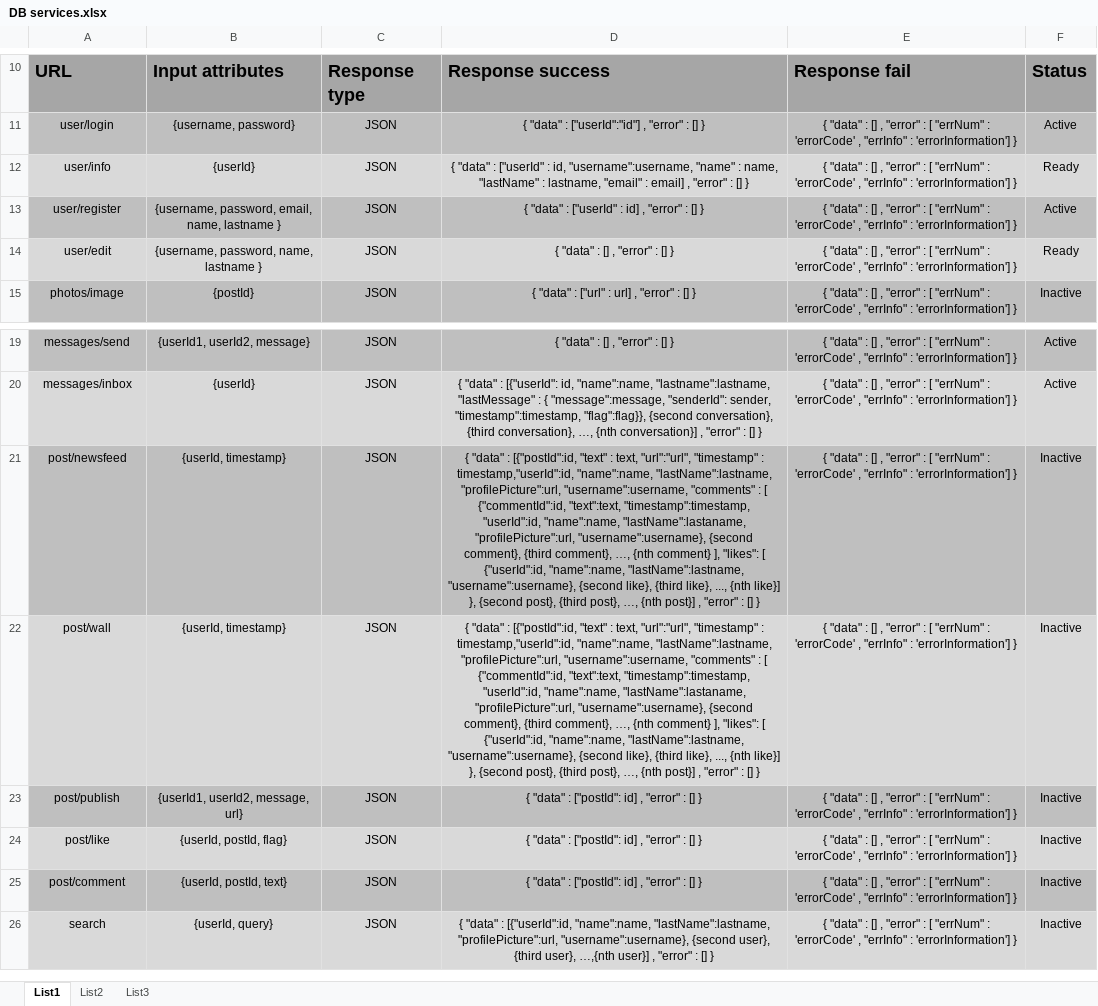
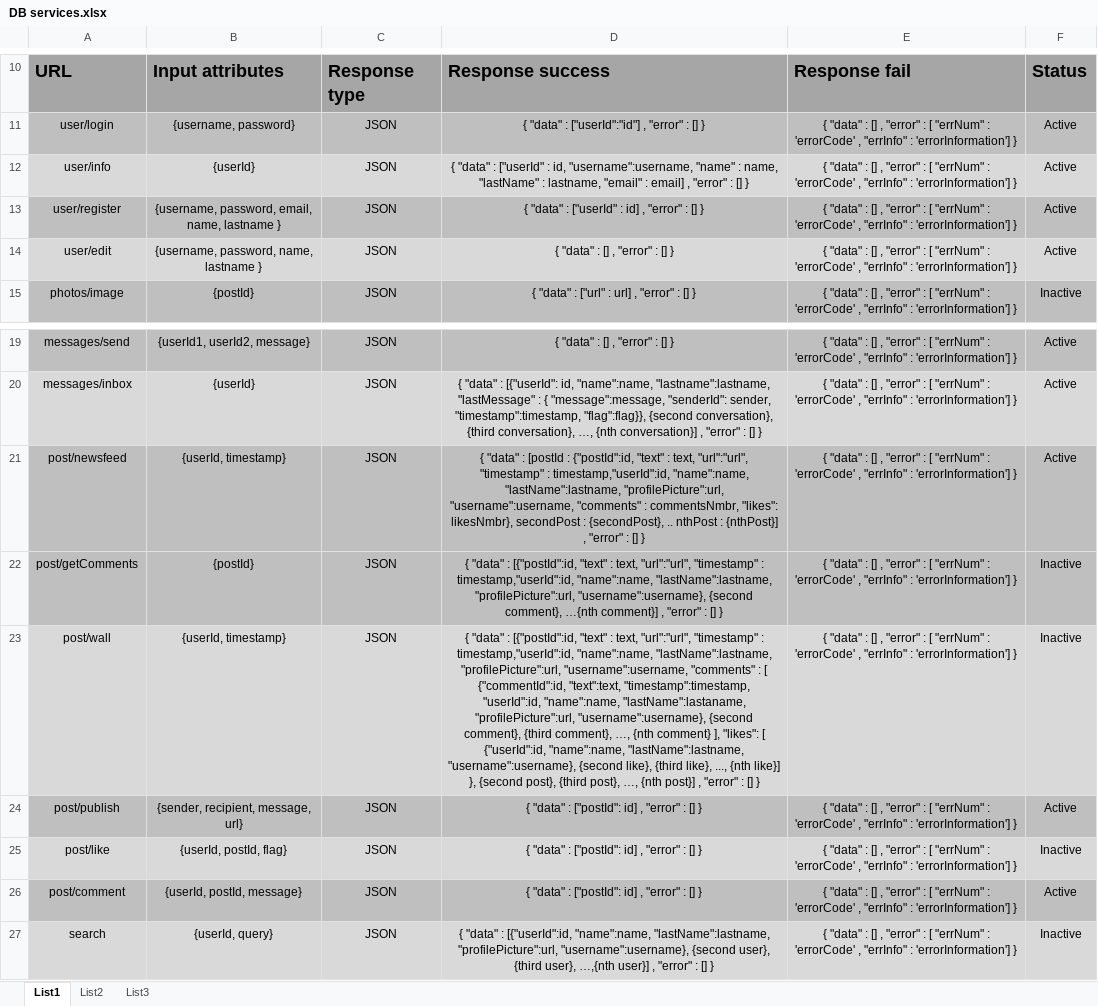
Before and after one commit to goran-rumin/Projekt, an Excel workbook: Dokumenti/DB services.xlsx, sheet List1, drawn as a sheet; only a part is shown, gaps mark what is left out; values as stored, in another font and other column widths than the file's, no borders; conditional formats not drawn; addresses are those after the commit; the diff names each change by its address in the sheet, - before the commit and + after, or states it on an @@ line.

Commit message:
Post newsfeed, publish i comment dodani

```diff
--- a/Dokumenti/DB services.xlsx (sheet List1)
+++ b/Dokumenti/DB services.xlsx (sheet List1)
-F12: Ready
+F12: Active
-F14: Ready
+F14: Active
-D21: …"data" : [{"postId":id, "text" : text, "url":"url", "timestamp" : timestamp,"userId":id, "name":name, "lastName":lastname, "profilePicture":url, "username":username, "comments" : [ {"commentId":id, "text":text, "timestamp":timestamp, "userId":id, "name":name, "lastName":lastaname, "profilePicture":url, "username":username}, {second comment}, {third comment}, …, {nth comment} ], "likes": [ {"userId":id, "name":name, "lastName":lastname, "username":username}, {second like}, {third like}, ..., {nth like}] }, {second post}, {third post}, …, {nth post}] , "error"…
+D21: …"data" : [postId : {"postId":id, "text" : text, "url":"url", "timestamp" : timestamp,"userId":id, "name":name, "lastName":lastname, "profilePicture":url, "username":username, "comments" : commentsNmbr, "likes": likesNmbr}, secondPost : {secondPost}, .. nthPost : {nthPost}] , "error"…
-F21: Inactive
+F21: Active
+row 22: post/getComments | {postId} | JSON | { "data" : [{"postId":id, "text" : text, "url":"url", "timestamp" : timestamp,"userId":id, "name":name, "lastName":lastname, "profilePicture":url, "username":username}, {second comment}, …{nth comment}] , "error" : [] } | { "data" : [] , "error" : [ "errNum" : 'errorCode' , "errInfo" : 'errorInformation'] } | Inactive
-B24: {userId1, userId2, message, url}
+B24: {sender, recipient, message, url}
-F24: Inactive
+F24: Active
-B26: {userId, postId, text}
+B26: {userId, postId, message}
-F26: Inactive
+F26: Active
```
Also changed, not shown: 7 other files.
